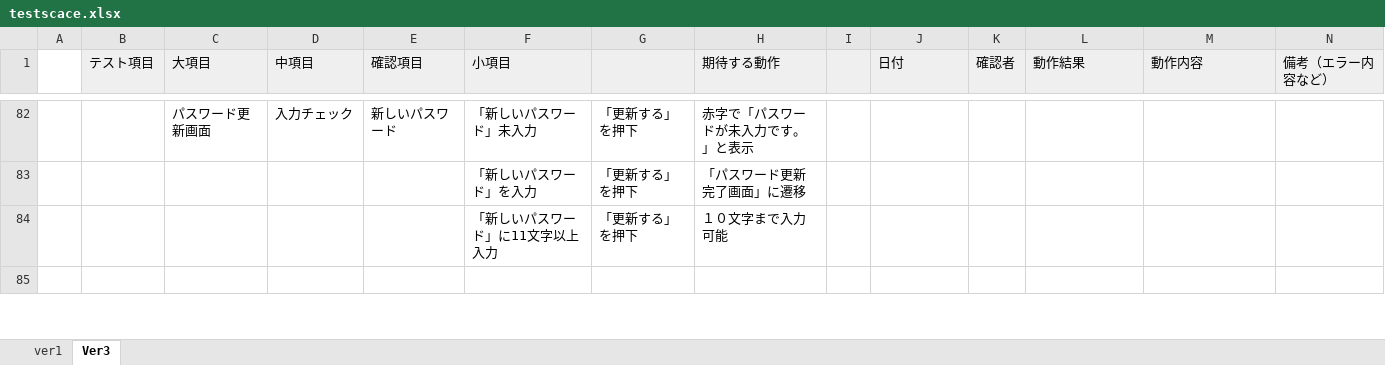
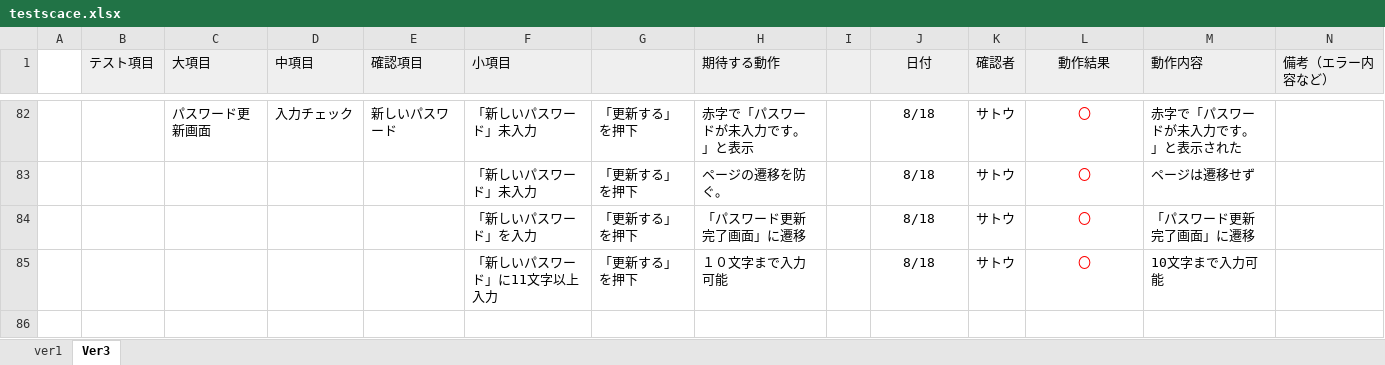
Before and after one commit to ren0555/account, an Excel workbook: テストケース/testscace.xlsx, sheet Ver3, drawn as a sheet; only a part is shown, gaps mark what is left out; values as stored, in another font and other column widths than the file's, no borders; charts and pictures and conditional formats not drawn; removed rows and columns are numbered as before the commit, all else as after; the diff covers the shown part only; the diff names each change by its address in the sheet, - before the commit and + after, or states it on an @@ line.

```diff
--- a/テストケース/testscace.xlsx (sheet Ver3)
+++ b/テストケース/testscace.xlsx (sheet Ver3)
-J1 alignment: left
+J1 alignment: center
-L1 alignment: left
+L1 alignment: center
-J82 (日付): (empty)
+J82 (日付): 8/18
-K82 (確認者): (empty)
+K82 (確認者): サトウ
-L82 (動作結果): (empty)
+L82 (動作結果): 〇
-M82 (動作内容): (empty)
+M82 (動作内容): 赤字で「パスワードが未入力です。」と表示された
-row 83:  |  |  |  |  | 「新しいパスワード」を入力 | 「更新する」を押下 | 「パスワード更新完了画面」に遷移
-row 84:  |  |  |  |  | 「新しいパスワード」に11文字以上入力 | 「更新する」を押下 | １０文字まで入力可能
+row 83:  |  |  |  |  | 「新しいパスワード」未入力 | 「更新する」を押下 | ページの遷移を防ぐ。 |  | 8/18 | サトウ | 〇 | ページは遷移せず
+row 84:  |  |  |  |  | 「新しいパスワード」を入力 | 「更新する」を押下 | 「パスワード更新完了画面」に遷移 |  | 8/18 | サトウ | 〇 | 「パスワード更新完了画面」に遷移
+row 85:  |  |  |  |  | 「新しいパスワード」に11文字以上入力 | 「更新する」を押下 | １０文字まで入力可能 |  | 8/18 | サトウ | 〇 | 10文字まで入力可能
```
Also changed, not shown: other rows of this sheet.
